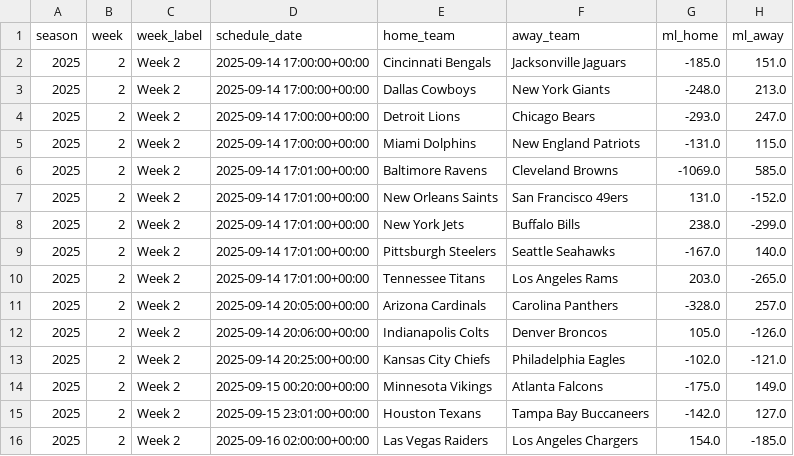
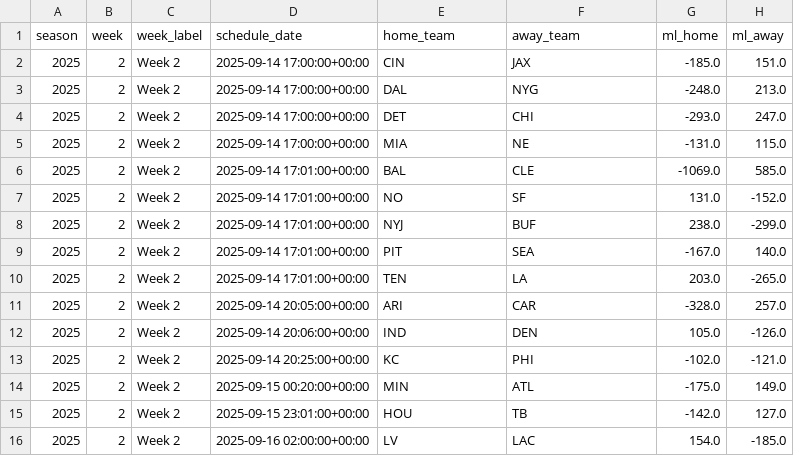
Before and after one commit to luisesantamaria/nfl-betting, a CSV file: data/live/odds.csv, drawn as a sheet; only a part is shown; the diff names each change by its address in the sheet, - before the commit and + after, or states it on an @@ line.

Commit message:
Update odds.csv

```diff
--- a/data/live/odds.csv
+++ b/data/live/odds.csv
-E2 (home_team): Cincinnati Bengals
+E2 (home_team): CIN
-F2 (away_team): Jacksonville Jaguars
+F2 (away_team): JAX
-E3 (home_team): Dallas Cowboys
+E3 (home_team): DAL
-F3 (away_team): New York Giants
+F3 (away_team): NYG
-E4 (home_team): Detroit Lions
+E4 (home_team): DET
-F4 (away_team): Chicago Bears
+F4 (away_team): CHI
-E5 (home_team): Miami Dolphins
+E5 (home_team): MIA
-F5 (away_team): New England Patriots
+F5 (away_team): NE
-E6 (home_team): Baltimore Ravens
+E6 (home_team): BAL
-F6 (away_team): Cleveland Browns
+F6 (away_team): CLE
-E7 (home_team): New Orleans Saints
+E7 (home_team): NO
-F7 (away_team): San Francisco 49ers
+F7 (away_team): SF
-E8 (home_team): New York Jets
+E8 (home_team): NYJ
-F8 (away_team): Buffalo Bills
+F8 (away_team): BUF
-E9 (home_team): Pittsburgh Steelers
+E9 (home_team): PIT
-F9 (away_team): Seattle Seahawks
+F9 (away_team): SEA
-E10 (home_team): Tennessee Titans
+E10 (home_team): TEN
-F10 (away_team): Los Angeles Rams
+F10 (away_team): LA
-E11 (home_team): Arizona Cardinals
+E11 (home_team): ARI
-F11 (away_team): Carolina Panthers
+F11 (away_team): CAR
-E12 (home_team): Indianapolis Colts
+E12 (home_team): IND
-F12 (away_team): Denver Broncos
+F12 (away_team): DEN
-E13 (home_team): Kansas City Chiefs
+E13 (home_team): KC
-F13 (away_team): Philadelphia Eagles
+F13 (away_team): PHI
-E14 (home_team): Minnesota Vikings
+E14 (home_team): MIN
-F14 (away_team): Atlanta Falcons
+F14 (away_team): ATL
-E15 (home_team): Houston Texans
+E15 (home_team): HOU
-F15 (away_team): Tampa Bay Buccaneers
+F15 (away_team): TB
-E16 (home_team): Las Vegas Raiders
+E16 (home_team): LV
-F16 (away_team): Los Angeles Chargers
+F16 (away_team): LAC
```
